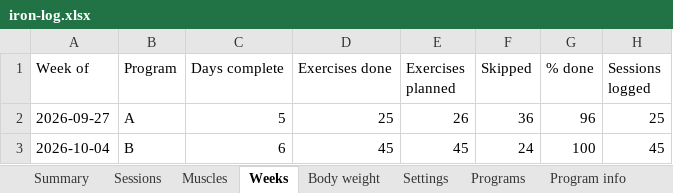
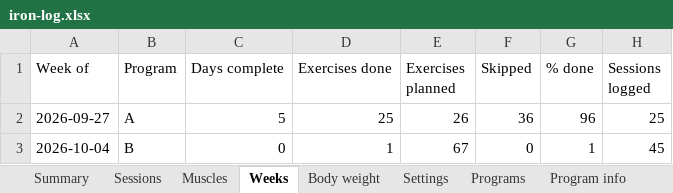
Before and after one commit to jacgit18/iron-log, an Excel workbook: iron-log.xlsx, sheet Weeks, drawn as a sheet; values as stored, in another font and other column widths than the file's, no borders; the diff names each change by its address in the sheet, - before the commit and + after, or states it on an @@ line.

```diff
--- a/iron-log.xlsx (sheet Weeks)
+++ b/iron-log.xlsx (sheet Weeks)
-C3 (Days complete): 6
+C3 (Days complete): 0
-D3 (Exercises done): 45
+D3 (Exercises done): 1
-E3 (Exercises planned): 45
+E3 (Exercises planned): 67
-F3 (Skipped): 24
+F3 (Skipped): 0
-G3 (% done): 100
+G3 (% done): 1
```
Also changed, not shown: sheet Programs, sheet Saved versions, sheet Config, sheet Program info, sheet Settings, 1 other file.
